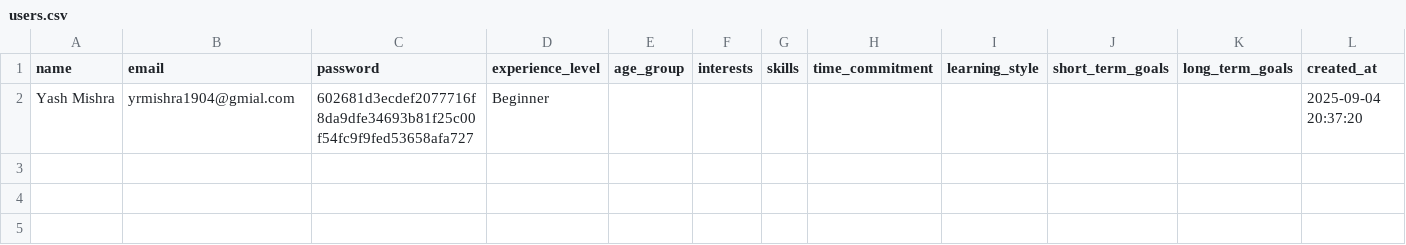
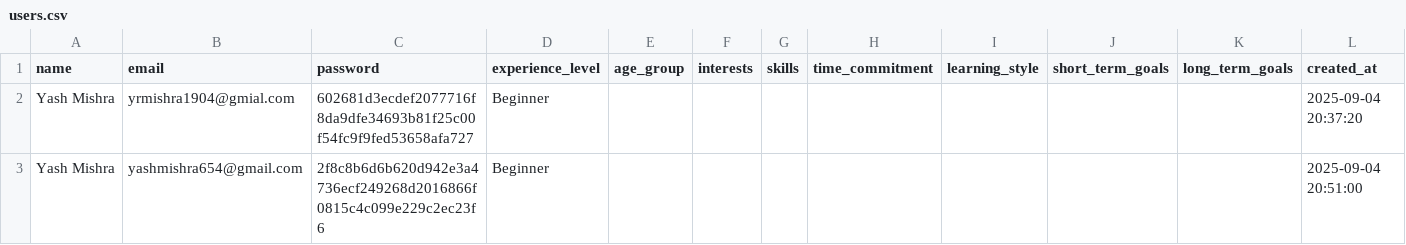
Before and after one commit to apatil23/My-AI-Mentor, a CSV file: data/users.csv, drawn as a sheet; only a part is shown; rows hold the shown columns only; the diff names each change by its address in the sheet, - before the commit and + after, or states it on an @@ line.

```diff
--- a/data/users.csv
+++ b/data/users.csv
+row 3: Yash Mishra | yashmishra654@gmail.com | 2f8c8b6d6b620d942e3a4736ecf249268d2016866f0815c4c099e229c2ec23f6 | Beginner |  |  |  |  |  |  |  | 2025-09-04 20:51:00
```
Also changed, not shown: 3 other files.
